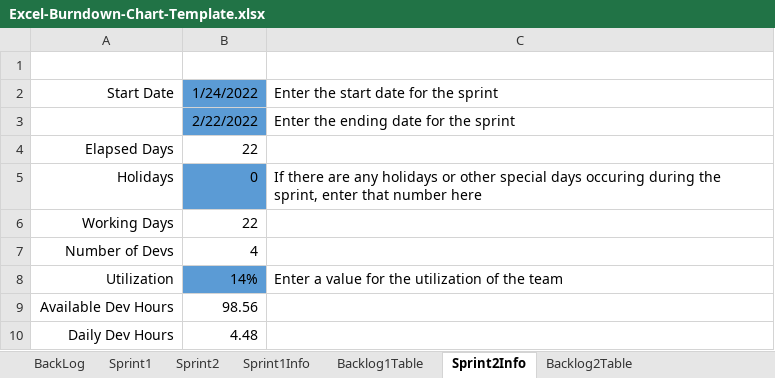
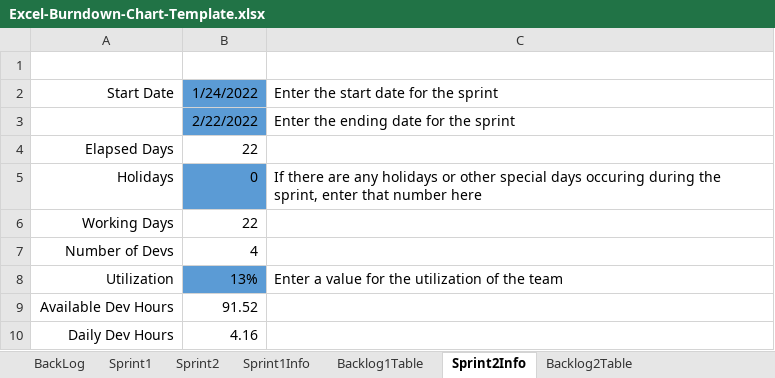
Before and after one commit to sebastiandavidfalconi/proyectometodologia7342, an Excel workbook: 3SCRUM/Excel-Burndown-Chart-Template.xlsx, sheet Sprint2Info, drawn as a sheet; values as stored, in another font and other column widths than the file's, no borders; table styles not drawn; the diff names each change by its address in the sheet, - before the commit and + after, or states it on an @@ line.

Commit message:
Se realizaron los cambios correspondientes a las horas restantes del la grafica del segundo sprint

```diff
--- a/3SCRUM/Excel-Burndown-Chart-Template.xlsx (sheet Sprint2Info)
+++ b/3SCRUM/Excel-Burndown-Chart-Template.xlsx (sheet Sprint2Info)
-B8: 14%
+B8: 13%
-B9: 98.56
+B9: 91.52
-B10: 4.48
+B10: 4.16
```
Also changed, not shown: sheet BurnDown2Table, charts or pictures.
